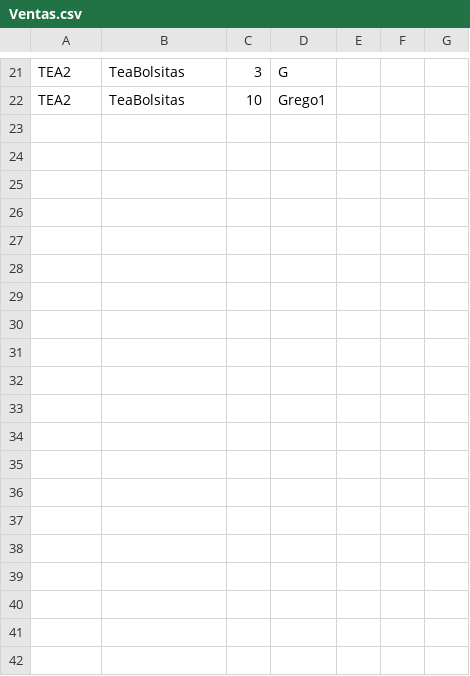
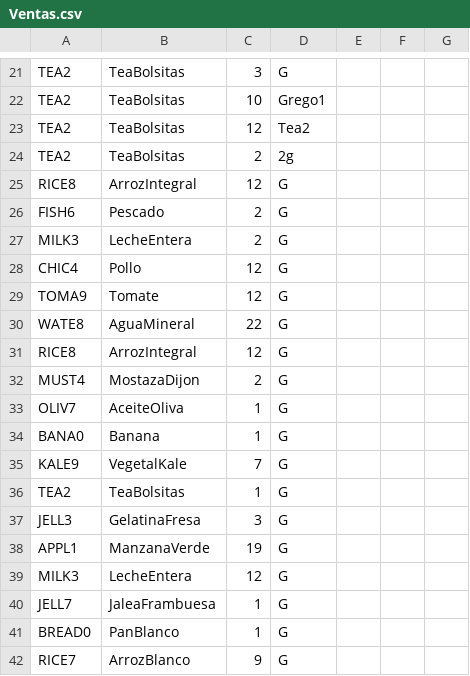
Before and after one commit to gregoriocarranza/ControlDeStock, a CSV file: archivos/Ventas.csv, drawn as a sheet; only a part is shown, gaps mark what is left out.

```diff
--- a/archivos/Ventas.csv
+++ b/archivos/Ventas.csv
@@ -22 +22,21 @@ TEA2;TeaBolsitas;3;G
 TEA2;TeaBolsitas;10;Grego1
+TEA2;TeaBolsitas;12;Tea2
+TEA2;TeaBolsitas;2;2g
+RICE8;ArrozIntegral;12;G
+FISH6;Pescado;2;G
+MILK3;LecheEntera;2;G
+CHIC4;Pollo;12;G
+TOMA9;Tomate;12;G
+WATE8;AguaMineral;22;G
+RICE8;ArrozIntegral;12;G
+MUST4;MostazaDijon;2;G
+OLIV7;AceiteOliva;1;G
+BANA0;Banana;1;G
+KALE9;VegetalKale;7;G
+TEA2;TeaBolsitas;1;G
+JELL3;GelatinaFresa;3;G
+APPL1;ManzanaVerde;19;G
+MILK3;LecheEntera;12;G
+JELL7;JaleaFrambuesa;1;G
+BREAD0;PanBlanco;1;G
+RICE7;ArrozBlanco;9;G
```
Also changed, not shown: archivos/productos.csv, 2 other files.
